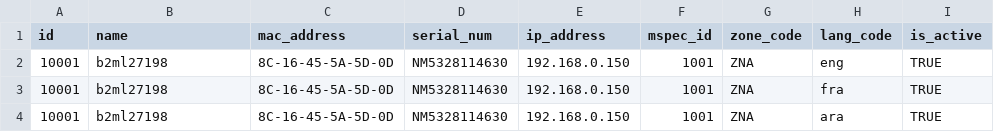
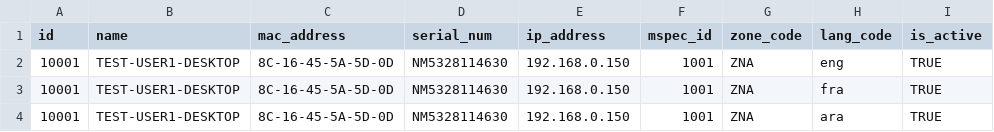
Before and after one commit to mosip/mosip-infra, a CSV file: deployment/developer/launcher/resources/db_scripts/mosip_master/dml/master-machine_master.csv, drawn as a sheet; only a part is shown; the diff names each change by its address in the sheet, - before the commit and + after, or states it on an @@ line.

Commit message:
Test user added.

```diff
--- a/deployment/developer/launcher/resources/db_scripts/mosip_master/dml/master-machine_master.csv
+++ b/deployment/developer/launcher/resources/db_scripts/mosip_master/dml/master-machine_master.csv
-B2:B4 (name): b2ml27198
+B2:B4 (name): TEST-USER1-DESKTOP
```
Also changed, not shown: deployment/developer/launcher/resources/db_scripts/mosip_master/dml/master-machine_master_h.csv.
